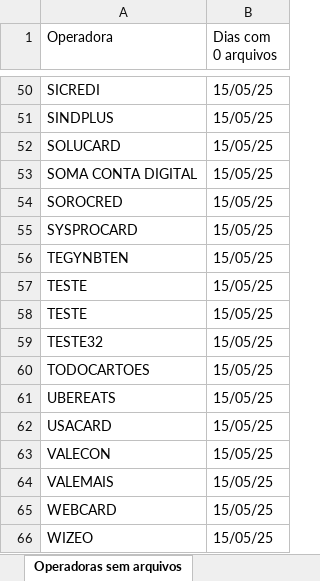
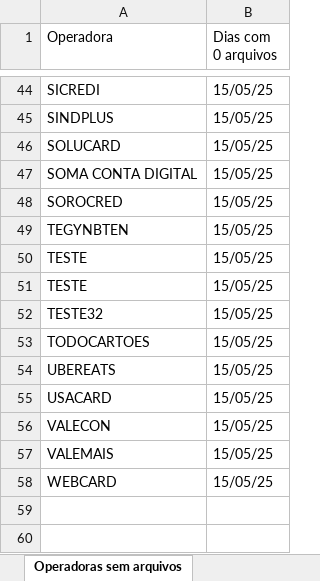
Before and after one commit to Alcir2012/Automation, an Excel workbook: operadoras_sem_arquivos_hoje.xlsx, sheet Operadoras sem arquivos, drawn as a sheet; only a part is shown, gaps mark what is left out; values as stored, in another font and other column widths than the file's, no borders; the diff covers the shown part only; the diff names each change by its address in the sheet, - before the commit and + after, or states it on an @@ line.

```diff
--- a/operadoras_sem_arquivos_hoje.xlsx (sheet Operadoras sem arquivos)
+++ b/operadoras_sem_arquivos_hoje.xlsx (sheet Operadoras sem arquivos)
-row 55: SYSPROCARD | 15/05/25
-row 66: WIZEO | 15/05/25
```
Also changed, not shown: 6 removed rows elsewhere in this sheet, media_arquivos_operadoras.xlsx, 7 other files.
